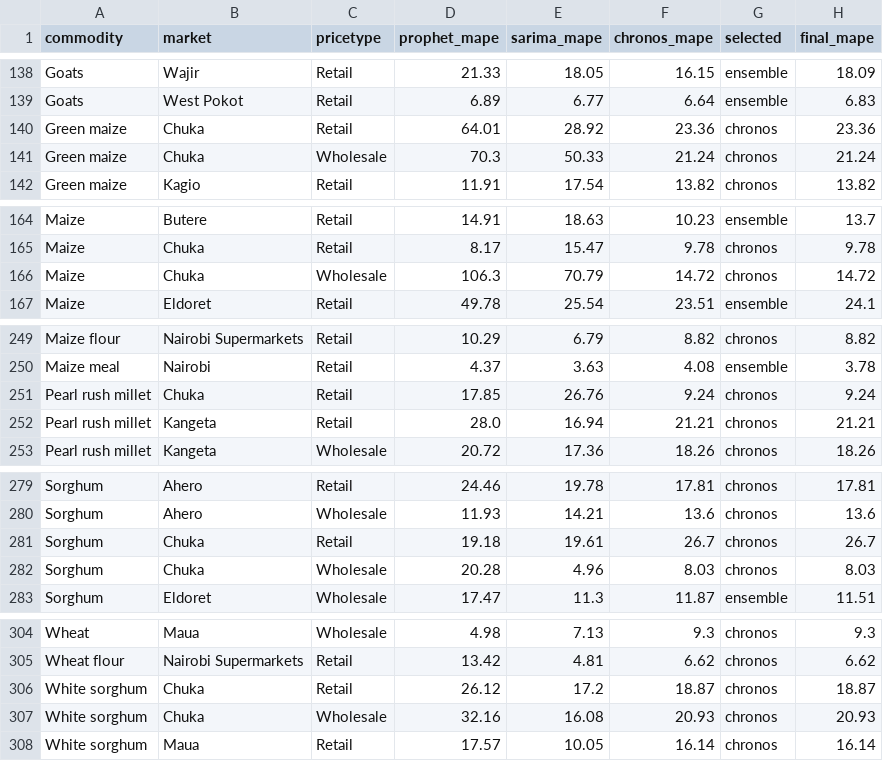
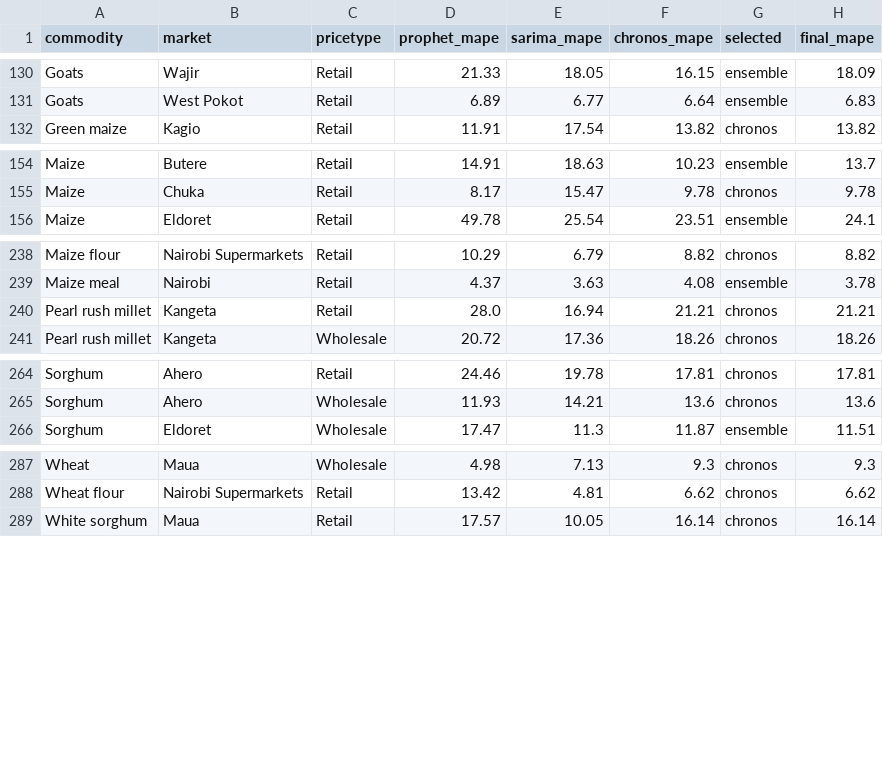
Before and after one commit to machange12/bei-smart, a CSV file: data/exports/model_comparison.csv, drawn as a sheet; only a part is shown, gaps mark what is left out; the diff covers the shown part only.

```diff
--- a/data/exports/model_comparison.csv
+++ b/data/exports/model_comparison.csv
@@ -139,4 +131,2 @@ Goats,Wajir,Retail,21.33,18.05,16.15,ensemble,18.09
 Goats,West Pokot,Retail,6.89,6.77,6.64,ensemble,6.83
-Green maize,Chuka,Retail,64.01,28.92,23.36,chronos,23.36
-Green maize,Chuka,Wholesale,70.3,50.33,21.24,chronos,21.24
 Green maize,Kagio,Retail,11.91,17.54,13.82,chronos,13.82
@@ -165,3 +155,2 @@ Maize,Butere,Retail,14.91,18.63,10.23,ensemble,13.7
 Maize,Chuka,Retail,8.17,15.47,9.78,chronos,9.78
-Maize,Chuka,Wholesale,106.3,70.79,14.72,chronos,14.72
 Maize,Eldoret,Retail,49.78,25.54,23.51,ensemble,24.1
@@ -250,3 +239,2 @@ Maize flour,Nairobi Supermarkets,Retail,10.29,6.79,8.82,chronos,8.82
 Maize meal,Nairobi,Retail,4.37,3.63,4.08,ensemble,3.78
-Pearl rush millet,Chuka,Retail,17.85,26.76,9.24,chronos,9.24
 Pearl rush millet,Kangeta,Retail,28.0,16.94,21.21,chronos,21.21
@@ -280,4 +265,2 @@ Sorghum,Ahero,Retail,24.46,19.78,17.81,chronos,17.81
 Sorghum,Ahero,Wholesale,11.93,14.21,13.6,chronos,13.6
-Sorghum,Chuka,Retail,19.18,19.61,26.7,chronos,26.7
-Sorghum,Chuka,Wholesale,20.28,4.96,8.03,chronos,8.03
 Sorghum,Eldoret,Wholesale,17.47,11.3,11.87,ensemble,11.51
@@ -305,4 +288,2 @@ Wheat,Maua,Wholesale,4.98,7.13,9.3,chronos,9.3
 Wheat flour,Nairobi Supermarkets,Retail,13.42,4.81,6.62,chronos,6.62
-White sorghum,Chuka,Retail,26.12,17.2,18.87,chronos,18.87
-White sorghum,Chuka,Wholesale,32.16,16.08,20.93,chronos,20.93
 White sorghum,Maua,Retail,17.57,10.05,16.14,chronos,16.14
```
Also changed, not shown: 11 removed rows elsewhere in this file, app/data/model_metrics.csv, app/data/price_anomalies.csv, 10 other files.
